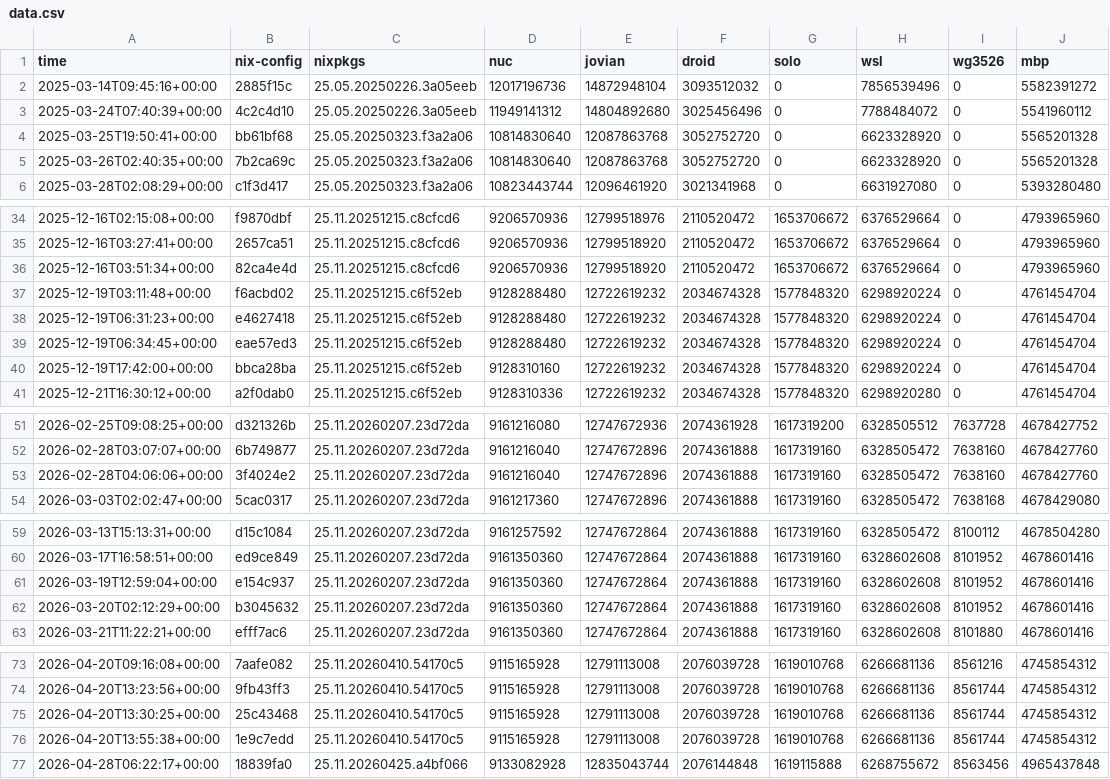
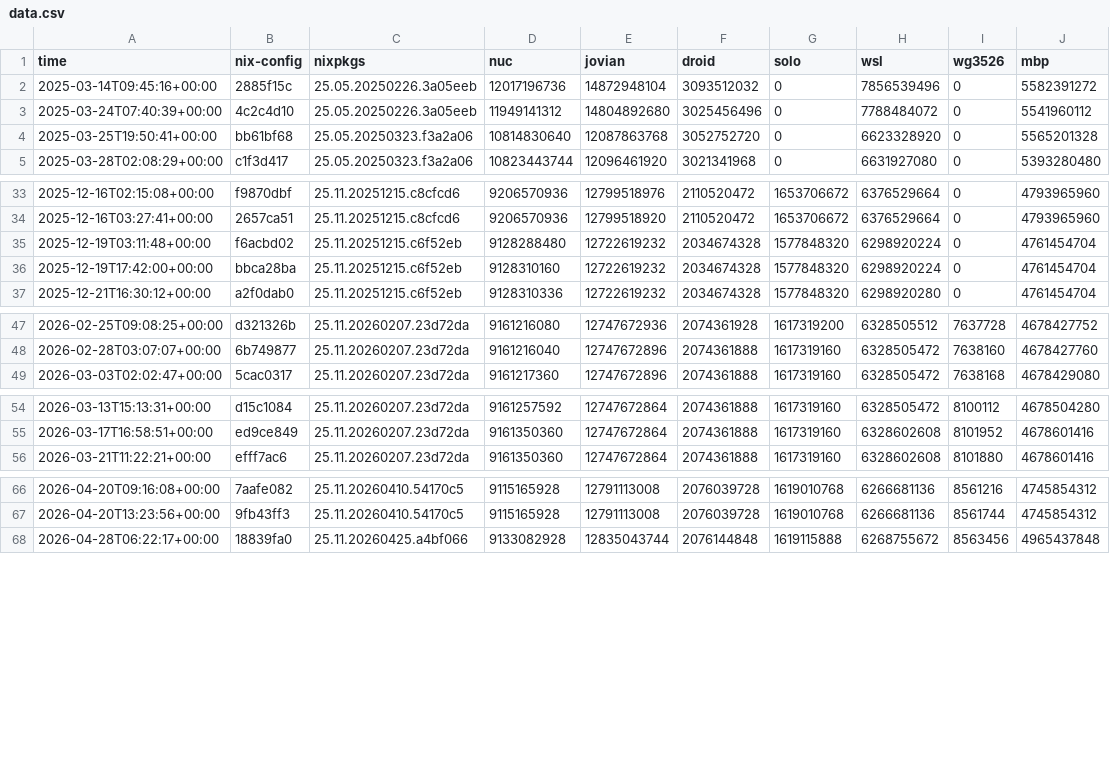
Before and after one commit to azuwis/nix-config, a CSV file: data.csv, drawn as a sheet; only a part is shown, gaps mark what is left out.

Commit message:
Update data.csv

```diff
--- a/data.csv
+++ b/data.csv
@@ -4,3 +4,2 @@ time,nix-config,nixpkgs,nuc,jovian,droid,solo,wsl,wg3526,mbp
 2025-03-25T19:50:41+00:00,bb61bf68,25.05.20250323.f3a2a06,10814830640,12087863768,3052752720,0,6623328920,0,5565201328
-2025-03-26T02:40:35+00:00,7b2ca69c,25.05.20250323.f3a2a06,10814830640,12087863768,3052752720,0,6623328920,0,5565201328
 2025-03-28T02:08:29+00:00,c1f3d417,25.05.20250323.f3a2a06,10823443744,12096461920,3021341968,0,6631927080,0,5393280480
@@ -35,6 +34,3 @@ time,nix-config,nixpkgs,nuc,jovian,droid,solo,wsl,wg3526,mbp
 2025-12-16T03:27:41+00:00,2657ca51,25.11.20251215.c8cfcd6,9206570936,12799518920,2110520472,1653706672,6376529664,0,4793965960
-2025-12-16T03:51:34+00:00,82ca4e4d,25.11.20251215.c8cfcd6,9206570936,12799518920,2110520472,1653706672,6376529664,0,4793965960
 2025-12-19T03:11:48+00:00,f6acbd02,25.11.20251215.c6f52eb,9128288480,12722619232,2034674328,1577848320,6298920224,0,4761454704
-2025-12-19T06:31:23+00:00,e4627418,25.11.20251215.c6f52eb,9128288480,12722619232,2034674328,1577848320,6298920224,0,4761454704
-2025-12-19T06:34:45+00:00,eae57ed3,25.11.20251215.c6f52eb,9128288480,12722619232,2034674328,1577848320,6298920224,0,4761454704
 2025-12-19T17:42:00+00:00,bbca28ba,25.11.20251215.c6f52eb,9128310160,12722619232,2034674328,1577848320,6298920224,0,4761454704
@@ -52,3 +48,2 @@ time,nix-config,nixpkgs,nuc,jovian,droid,solo,wsl,wg3526,mbp
 2026-02-28T03:07:07+00:00,6b749877,25.11.20260207.23d72da,9161216040,12747672896,2074361888,1617319160,6328505472,7638160,4678427760
-2026-02-28T04:06:06+00:00,3f4024e2,25.11.20260207.23d72da,9161216040,12747672896,2074361888,1617319160,6328505472,7638160,4678427760
 2026-03-03T02:02:47+00:00,5cac0317,25.11.20260207.23d72da,9161217360,12747672896,2074361888,1617319160,6328505472,7638168,4678429080
@@ -60,4 +55,2 @@ time,nix-config,nixpkgs,nuc,jovian,droid,solo,wsl,wg3526,mbp
 2026-03-17T16:58:51+00:00,ed9ce849,25.11.20260207.23d72da,9161350360,12747672864,2074361888,1617319160,6328602608,8101952,4678601416
-2026-03-19T12:59:04+00:00,e154c937,25.11.20260207.23d72da,9161350360,12747672864,2074361888,1617319160,6328602608,8101952,4678601416
-2026-03-20T02:12:29+00:00,b3045632,25.11.20260207.23d72da,9161350360,12747672864,2074361888,1617319160,6328602608,8101952,4678601416
 2026-03-21T11:22:21+00:00,efff7ac6,25.11.20260207.23d72da,9161350360,12747672864,2074361888,1617319160,6328602608,8101880,4678601416
@@ -74,4 +67,2 @@ time,nix-config,nixpkgs,nuc,jovian,droid,solo,wsl,wg3526,mbp
 2026-04-20T13:23:56+00:00,9fb43ff3,25.11.20260410.54170c5,9115165928,12791113008,2076039728,1619010768,6266681136,8561744,4745854312
-2026-04-20T13:30:25+00:00,25c43468,25.11.20260410.54170c5,9115165928,12791113008,2076039728,1619010768,6266681136,8561744,4745854312
-2026-04-20T13:55:38+00:00,1e9c7edd,25.11.20260410.54170c5,9115165928,12791113008,2076039728,1619010768,6266681136,8561744,4745854312
 2026-04-28T06:22:17+00:00,18839fa0,25.11.20260425.a4bf066,9133082928,12835043744,2076144848,1619115888,6268755672,8563456,4965437848
```
